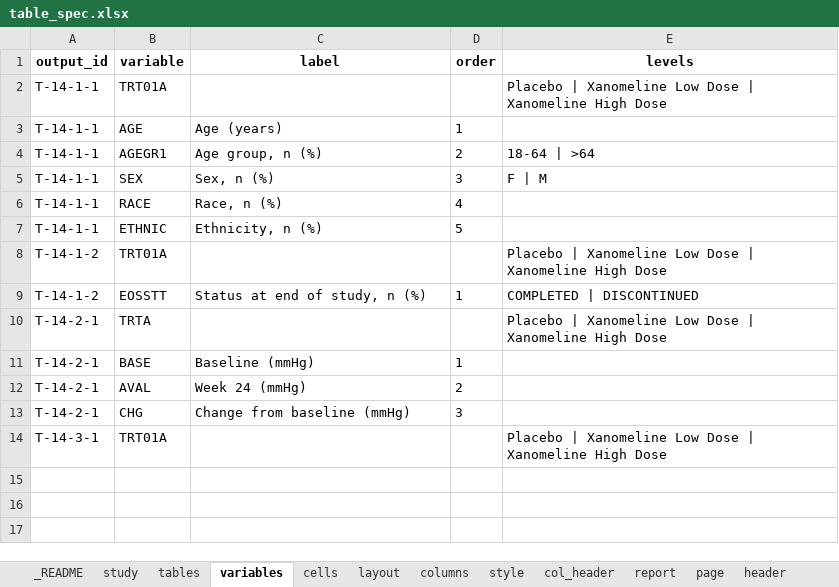
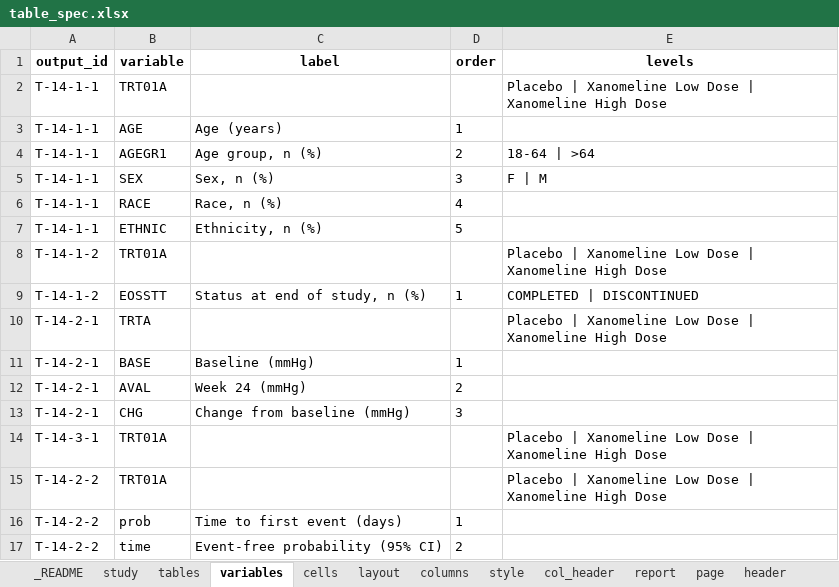
Before and after one commit to ichirio/tflplanner, an Excel workbook: inst/sample/SAMPLE-01/spec/table_spec.xlsx, sheet variables, drawn as a sheet; values as stored, in another font and other column widths than the file's, no borders; the diff names each change by its address in the sheet, - before the commit and + after, or states it on an @@ line.

```diff
--- a/inst/sample/SAMPLE-01/spec/table_spec.xlsx (sheet variables)
+++ b/inst/sample/SAMPLE-01/spec/table_spec.xlsx (sheet variables)
+row 15: T-14-2-2 | TRT01A |  |  | Placebo | Xanomeline Low Dose | Xanomeline High Dose
+row 16: T-14-2-2 | prob | Time to first event (days) | 1
+row 17: T-14-2-2 | time | Event-free probability (95% CI) | 2
```
Also changed, not shown: sheet cells, sheet tables, inst/sample/SAMPLE-01/spec/listing_figure_spec.xlsx, inst/sample/SAMPLE-01/spec/report_spec.xlsx, 14 other files.
